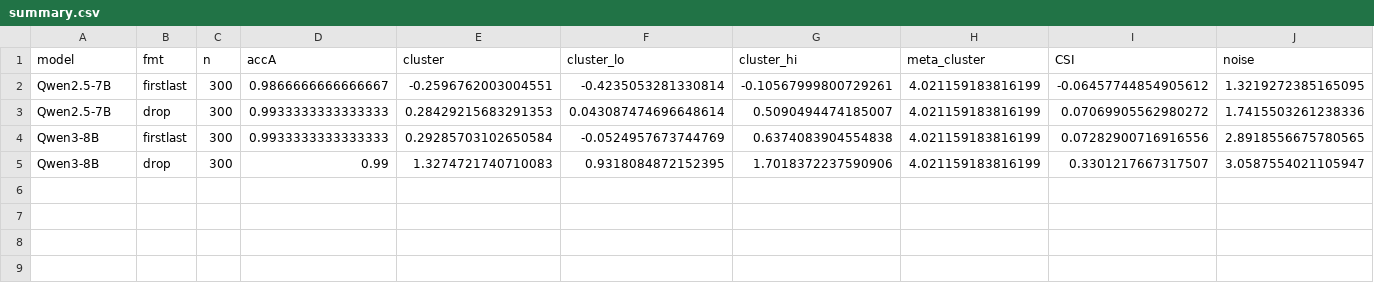
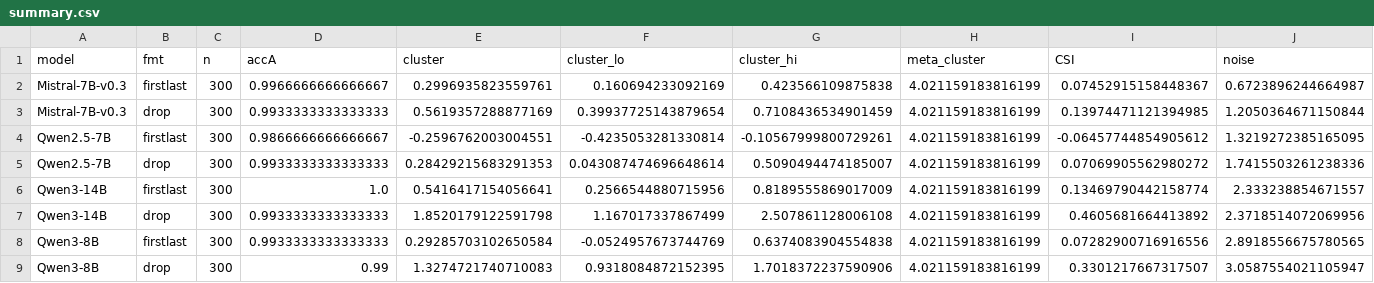
Before and after one commit to Nhckdvrl/ssn-group-papaer, a CSV file: workbench/in-context-evidence-structure/results/conf_surfstr/summary.csv, drawn as a sheet; only a part is shown; rows hold the shown columns only; the diff names each change by its address in the sheet, - before the commit and + after, or states it on an @@ line.

```diff
--- a/workbench/in-context-evidence-structure/results/conf_surfstr/summary.csv
+++ b/workbench/in-context-evidence-structure/results/conf_surfstr/summary.csv
+row 2: Mistral-7B-v0.3 | firstlast | 300 | 0.9966666666666667 | 0.2996935823559761 | 0.160694233092169 | 0.423566109875838 | 4.021159183816199 | 0.07452915158448367 | 0.6723896244664987
+row 3: Mistral-7B-v0.3 | drop | 300 | 0.9933333333333333 | 0.5619357288877169 | 0.39937725143879654 | 0.7108436534901459 | 4.021159183816199 | 0.13974471121394985 | 1.2050364671150844
+row 6: Qwen3-14B | firstlast | 300 | 1.0 | 0.5416417154056641 | 0.2566544880715956 | 0.8189555869017009 | 4.021159183816199 | 0.13469790442158774 | 2.333238854671557
+row 7: Qwen3-14B | drop | 300 | 0.9933333333333333 | 1.8520179122591798 | 1.167017337867499 | 2.507861128006108 | 4.021159183816199 | 0.4605681664413892 | 2.3718514072069956
```
Also changed, not shown: 10 other files.
